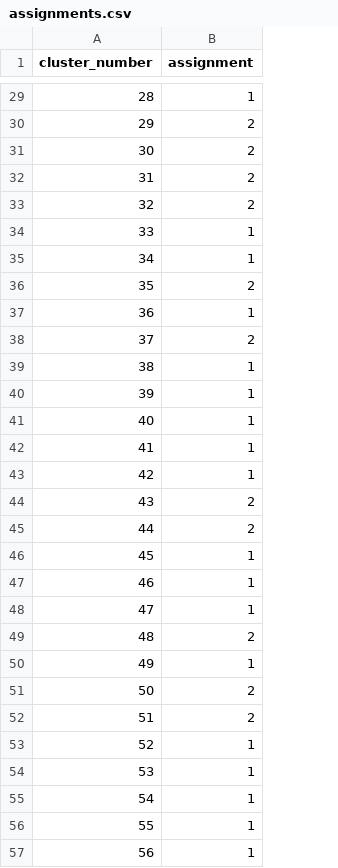
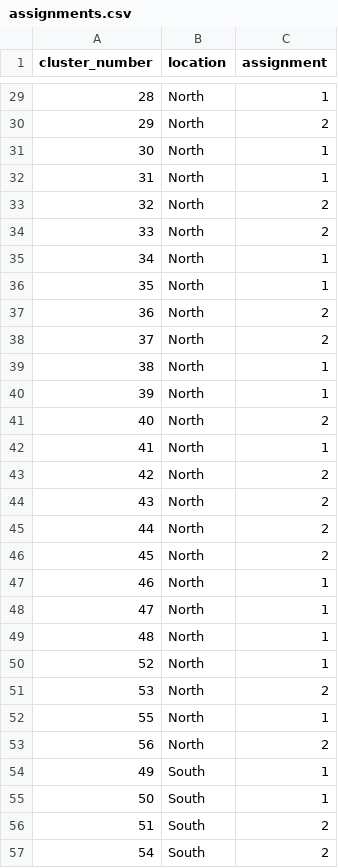
Before and after one commit to databrew/bk, a CSV file: analyses/randomization/assignments.csv, drawn as a sheet; only a part is shown, gaps mark what is left out; removed rows and columns are numbered as before the commit, all else as after; the diff covers the shown part only; the diff names each change by its address in the sheet, - before the commit and + after, or states it on an @@ line.

```diff
--- a/analyses/randomization/assignments.csv
+++ b/analyses/randomization/assignments.csv
+column B (location), rows 29-49: all North; rows 54-57: all South
-C31:C32 (assignment): 2
+C31:C32 (assignment): 1
-C34 (assignment): 1
+C34 (assignment): 2
-C36 (assignment): 2
+C36 (assignment): 1
-C37 (assignment): 1
+C37 (assignment): 2
-C41 (assignment): 1
+C41 (assignment): 2
-C43 (assignment): 1
+C43 (assignment): 2
-C46 (assignment): 1
+C46 (assignment): 2
-C49 (assignment): 2
+C49 (assignment): 1
@@ row 53 moved to row 50: 52 @@
+row 51: 53 | North | 2
@@ row 56 moved to row 52: 55 @@
+row 53: 56 | North | 2
-C55 (assignment): 2
+C55 (assignment): 1
-row 54: 53 | 1
-C57 (assignment): 1
+C57 (assignment): 2
-row 57: 56 | 1
```
Also changed, not shown: 45 edited cells elsewhere in this file, 30 other files.
